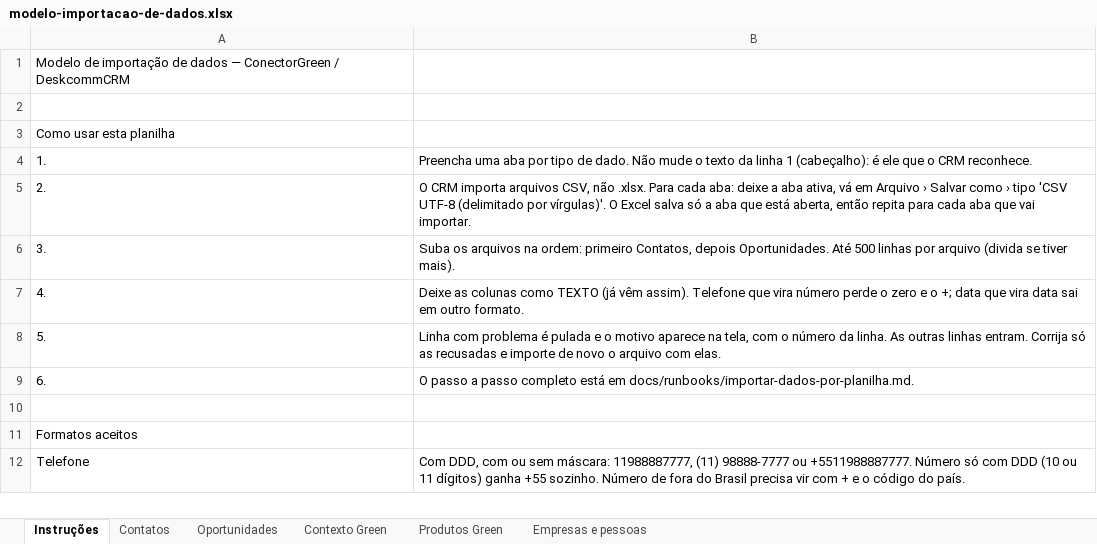
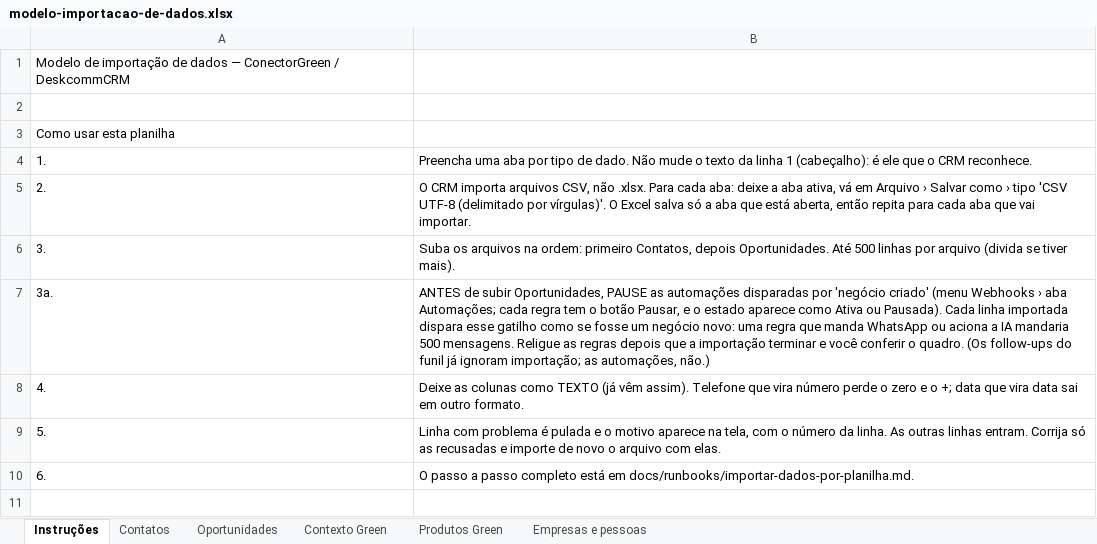
Before and after one commit to alves87daniel/DeskcommCRM, an Excel workbook: docs/runbooks/modelo-importacao-de-dados.xlsx, sheet Instruções, drawn as a sheet; only a part is shown; the shorter side is filled out with more unchanged rows; values as stored, in another font and other column widths than the file's, no borders; the diff names each change by its address in the sheet, - before the commit and + after, or states it on an @@ line.

```diff
--- a/docs/runbooks/modelo-importacao-de-dados.xlsx (sheet Instruções)
+++ b/docs/runbooks/modelo-importacao-de-dados.xlsx (sheet Instruções)
+row 7: 3a. | ANTES de subir Oportunidades, PAUSE as automações disparadas por 'negócio criado' (menu Webhooks › aba Automações; cada regra tem o botão Pausar, e o estado aparece como Ativa ou Pausada). Cada linha importada dispara esse gatilho como se fosse um negócio novo: uma regra que manda WhatsApp ou aciona a IA mandaria 500 mensagens. Religue as regras depois que a importação terminar e você conferir o quadro. (Os follow-ups do funil já ignoram importação; as automações, não.)
```
Also changed, not shown: 1 other file.
